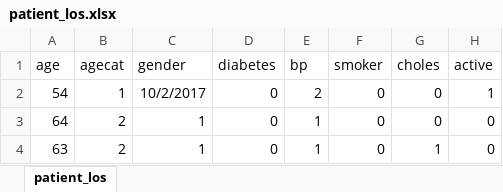
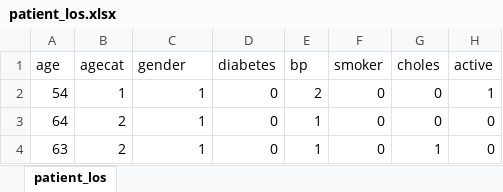
Before and after one commit to OlesyaMas/preProcessing, an Excel workbook: data/patient_los.xlsx, sheet patient_los, drawn as a sheet; only a part is shown; values as stored, in another font and other column widths than the file's, no borders; the diff names each change by its address in the sheet, - before the commit and + after, or states it on an @@ line.

```diff
--- a/data/patient_los.xlsx (sheet patient_los)
+++ b/data/patient_los.xlsx (sheet patient_los)
-C2 (gender): 10/2/2017
+C2 (gender): 1
```
Also changed, not shown: 4 other files.
